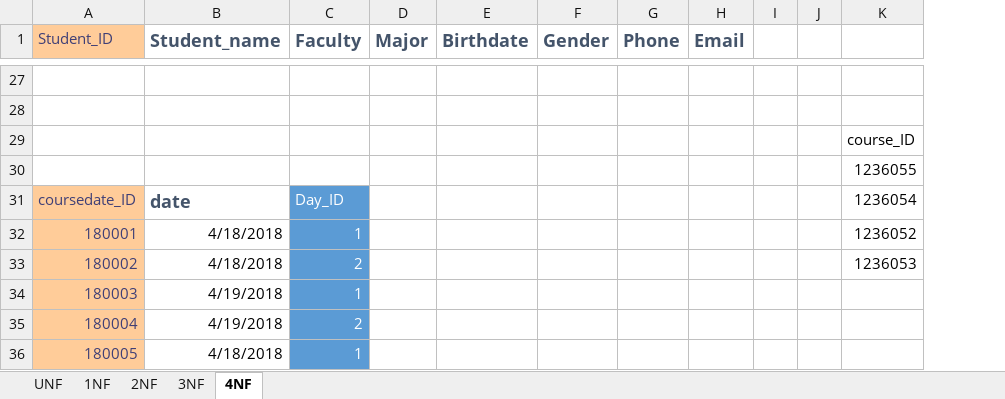
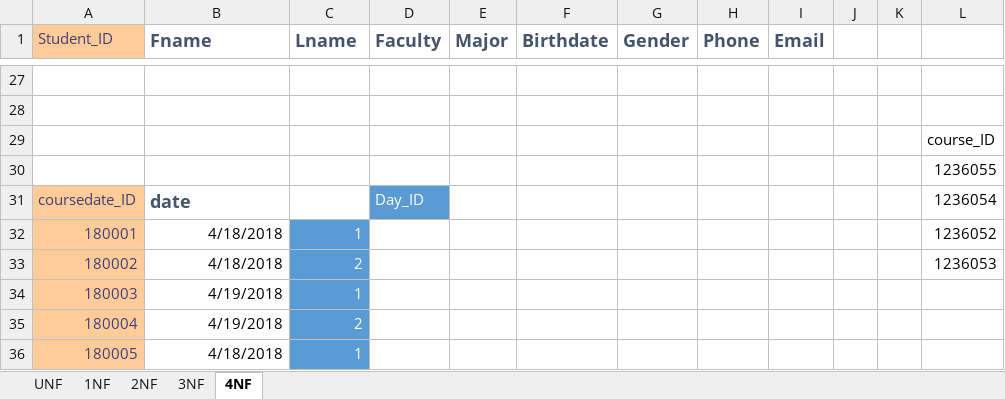
Before and after one commit to MaeyoiTeam/Webtech-project, an Excel workbook: etc/WebtechNF.xlsx, sheet 4NF, drawn as a sheet; only a part is shown, gaps mark what is left out; values as stored, in another font and other column widths than the file's, no borders; the diff covers the shown part only; the diff names each change by its address in the sheet, - before the commit and + after, or states it on an @@ line.

```diff
--- a/etc/WebtechNF.xlsx (sheet 4NF)
+++ b/etc/WebtechNF.xlsx (sheet 4NF)
+column D (Faculty), row 31: Day_ID
-B1: Student_name
+B1: Fname
-C1: Faculty
+C1: Lname
-C31 (Lname): Day_ID
+C31 (Lname): (empty)
-C31 fill: #5B9BD5
+C31 fill: none
```
Also changed, not shown: 25 edited cells elsewhere in this sheet, sheet 2NF, sheet 3NF, sheet 1NF, sheet UNF, 5 other files.
